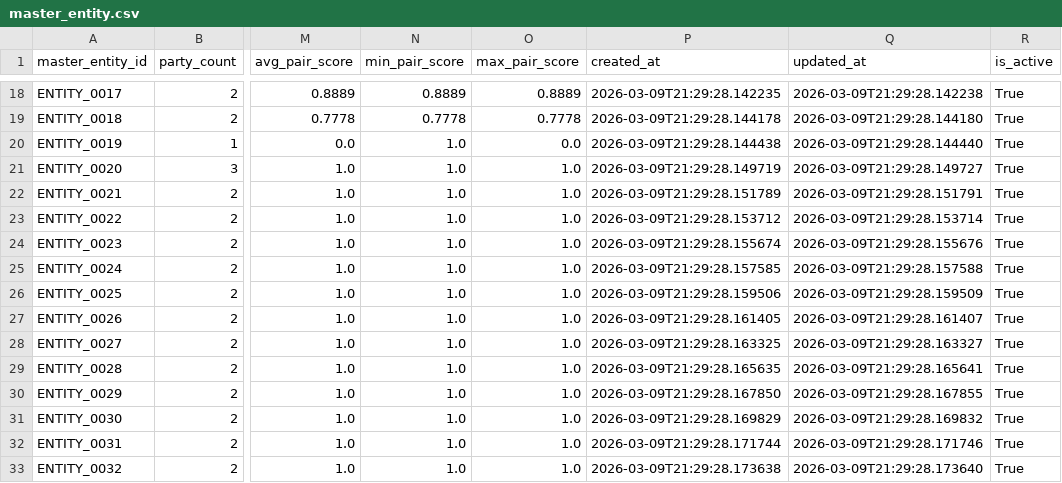
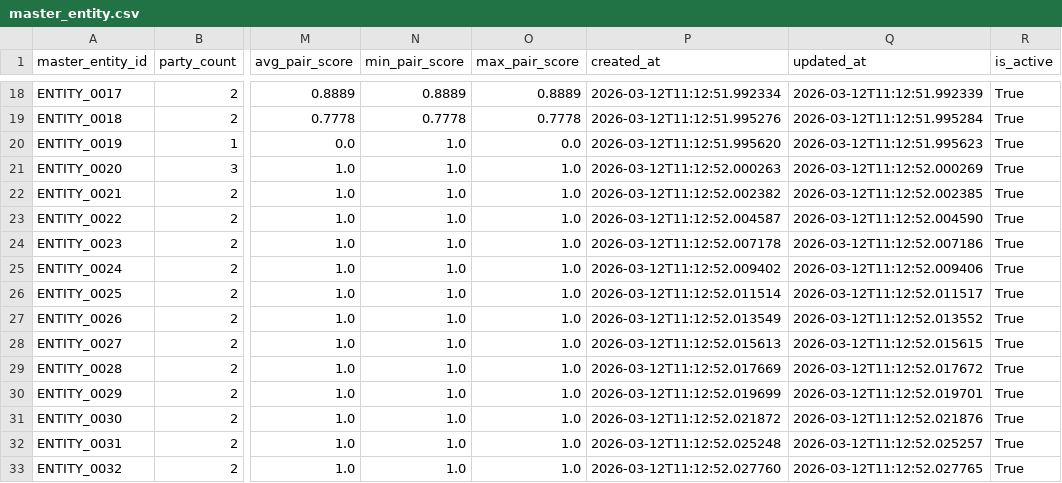
Before and after one commit to josassi/mdm_system, a CSV file: data/gold/master_entity.csv, drawn as a sheet; only a part is shown, gaps mark what is left out; the diff covers the shown part only; the diff names each change by its address in the sheet, - before the commit and + after, or states it on an @@ line.

```diff
--- a/data/gold/master_entity.csv
+++ b/data/gold/master_entity.csv
-P18 (created_at): 2026-03-09T21:29:28.142235
+P18 (created_at): 2026-03-12T11:12:51.992334
-Q18 (updated_at): 2026-03-09T21:29:28.142238
+Q18 (updated_at): 2026-03-12T11:12:51.992339
-P19 (created_at): 2026-03-09T21:29:28.144178
+P19 (created_at): 2026-03-12T11:12:51.995276
-Q19 (updated_at): 2026-03-09T21:29:28.144180
+Q19 (updated_at): 2026-03-12T11:12:51.995284
-P20 (created_at): 2026-03-09T21:29:28.144438
+P20 (created_at): 2026-03-12T11:12:51.995620
-Q20 (updated_at): 2026-03-09T21:29:28.144440
+Q20 (updated_at): 2026-03-12T11:12:51.995623
-P21 (created_at): 2026-03-09T21:29:28.149719
+P21 (created_at): 2026-03-12T11:12:52.000263
-Q21 (updated_at): 2026-03-09T21:29:28.149727
+Q21 (updated_at): 2026-03-12T11:12:52.000269
-P22 (created_at): 2026-03-09T21:29:28.151789
+P22 (created_at): 2026-03-12T11:12:52.002382
-Q22 (updated_at): 2026-03-09T21:29:28.151791
+Q22 (updated_at): 2026-03-12T11:12:52.002385
-P23 (created_at): 2026-03-09T21:29:28.153712
+P23 (created_at): 2026-03-12T11:12:52.004587
-Q23 (updated_at): 2026-03-09T21:29:28.153714
+Q23 (updated_at): 2026-03-12T11:12:52.004590
-P24 (created_at): 2026-03-09T21:29:28.155674
+P24 (created_at): 2026-03-12T11:12:52.007178
-Q24 (updated_at): 2026-03-09T21:29:28.155676
+Q24 (updated_at): 2026-03-12T11:12:52.007186
-P25 (created_at): 2026-03-09T21:29:28.157585
+P25 (created_at): 2026-03-12T11:12:52.009402
-Q25 (updated_at): 2026-03-09T21:29:28.157588
+Q25 (updated_at): 2026-03-12T11:12:52.009406
-P26 (created_at): 2026-03-09T21:29:28.159506
+P26 (created_at): 2026-03-12T11:12:52.011514
-Q26 (updated_at): 2026-03-09T21:29:28.159509
+Q26 (updated_at): 2026-03-12T11:12:52.011517
-P27 (created_at): 2026-03-09T21:29:28.161405
+P27 (created_at): 2026-03-12T11:12:52.013549
-Q27 (updated_at): 2026-03-09T21:29:28.161407
+Q27 (updated_at): 2026-03-12T11:12:52.013552
-P28 (created_at): 2026-03-09T21:29:28.163325
+P28 (created_at): 2026-03-12T11:12:52.015613
-Q28 (updated_at): 2026-03-09T21:29:28.163327
+Q28 (updated_at): 2026-03-12T11:12:52.015615
-P29 (created_at): 2026-03-09T21:29:28.165635
+P29 (created_at): 2026-03-12T11:12:52.017669
-Q29 (updated_at): 2026-03-09T21:29:28.165641
+Q29 (updated_at): 2026-03-12T11:12:52.017672
-P30 (created_at): 2026-03-09T21:29:28.167850
+P30 (created_at): 2026-03-12T11:12:52.019699
-Q30 (updated_at): 2026-03-09T21:29:28.167855
+Q30 (updated_at): 2026-03-12T11:12:52.019701
-P31 (created_at): 2026-03-09T21:29:28.169829
+P31 (created_at): 2026-03-12T11:12:52.021872
-Q31 (updated_at): 2026-03-09T21:29:28.169832
+Q31 (updated_at): 2026-03-12T11:12:52.021876
-P32 (created_at): 2026-03-09T21:29:28.171744
+P32 (created_at): 2026-03-12T11:12:52.025248
-Q32 (updated_at): 2026-03-09T21:29:28.171746
+Q32 (updated_at): 2026-03-12T11:12:52.025257
-P33 (created_at): 2026-03-09T21:29:28.173638
+P33 (created_at): 2026-03-12T11:12:52.027760
-Q33 (updated_at): 2026-03-09T21:29:28.173640
+Q33 (updated_at): 2026-03-12T11:12:52.027765
```
Also changed, not shown: 1 added row and 105 edited cells elsewhere in this file, data/gold/party_to_entity_link.csv, 5 other files.
